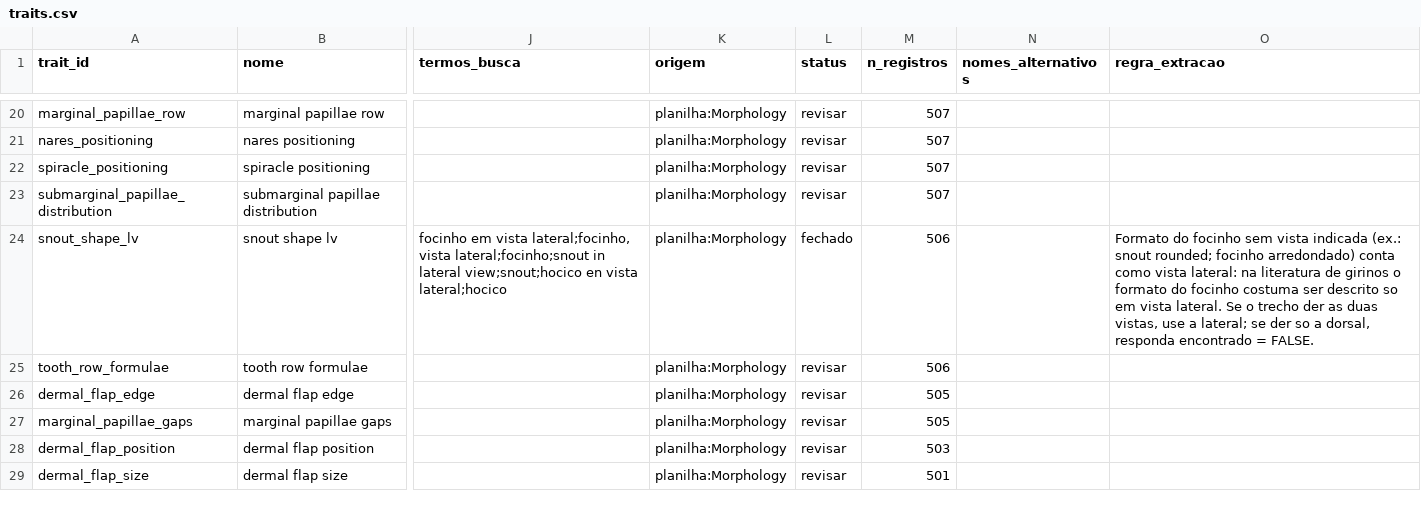
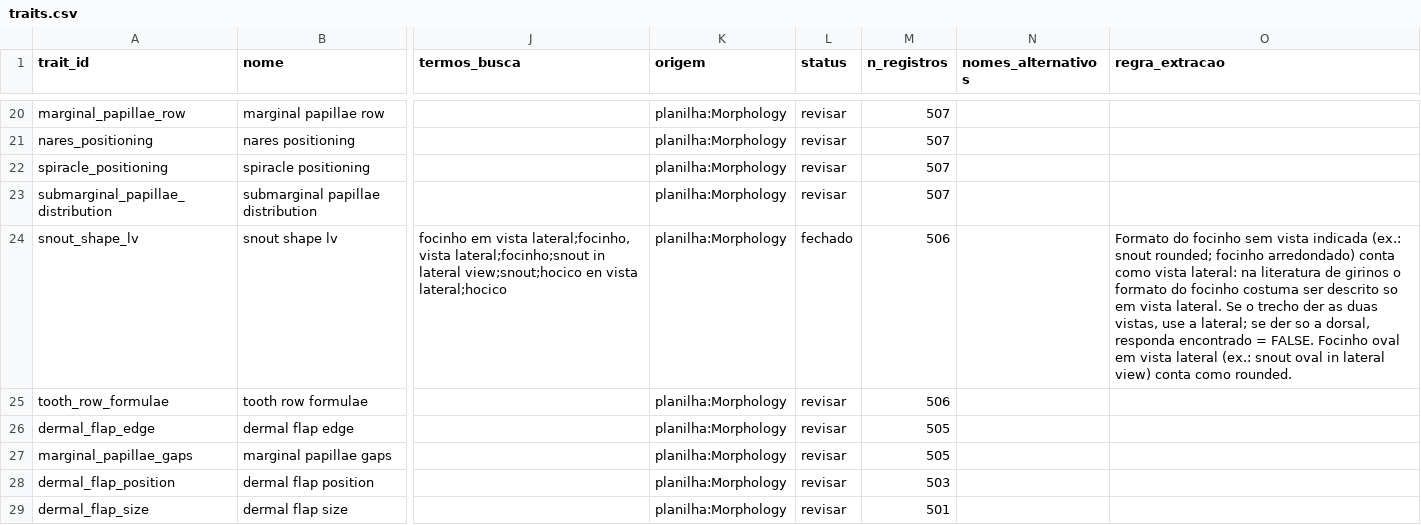
Before and after one commit to diogoprov/tadpole_lifehistory_database, a CSV file: inst/traits.csv, drawn as a sheet; only a part is shown, gaps mark what is left out; the diff names each change by its address in the sheet, - before the commit and + after, or states it on an @@ line.

```diff
--- a/inst/traits.csv
+++ b/inst/traits.csv
-O24 (regra_extracao): …= FALSE.
+O24 (regra_extracao): …= FALSE. Focinho oval em vista lateral (ex.: snout oval in lateral view) conta como rounded.
```
Also changed, not shown: 5 other files.
